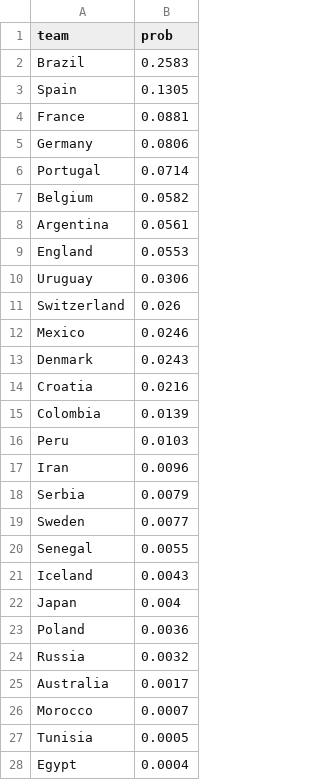
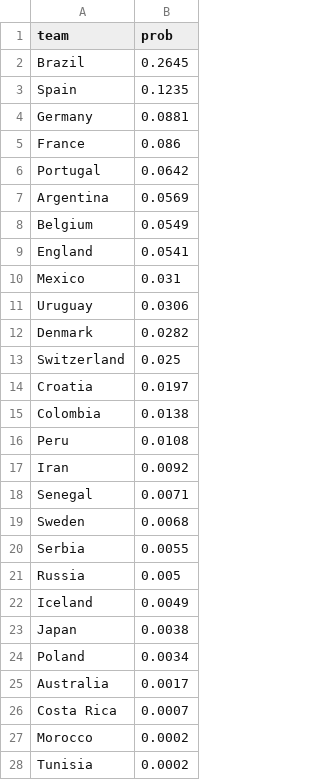
Before and after one commit to elliottmorris/world-cup-2018, a CSV file: output/probs/2018-06-19-probability-PM.csv, drawn as a sheet; only a part is shown; the diff covers the shown part only.

```diff
--- a/output/probs/2018-06-19-probability-PM.csv
+++ b/output/probs/2018-06-19-probability-PM.csv
@@ -1,28 +1,28 @@
 "team","prob"
-"Brazil",0.2583
-"Spain",0.1305
-"France",0.0881
-"Germany",0.0806
-"Portugal",0.0714
-"Belgium",0.0582
-"Argentina",0.0561
-"England",0.0553
+"Brazil",0.2645
+"Spain",0.1235
+"Germany",0.0881
+"France",0.086
+"Portugal",0.0642
+"Argentina",0.0569
+"Belgium",0.0549
+"England",0.0541
+"Mexico",0.031
 "Uruguay",0.0306
-"Switzerland",0.026
-"Mexico",0.0246
-"Denmark",0.0243
-"Croatia",0.0216
-"Colombia",0.0139
-"Peru",0.0103
-"Iran",0.0096
-"Serbia",0.0079
-"Sweden",0.0077
-"Senegal",0.0055
-"Iceland",0.0043
-"Japan",0.004
-"Poland",0.0036
-"Russia",0.0032
+"Denmark",0.0282
+"Switzerland",0.025
+"Croatia",0.0197
+"Colombia",0.0138
+"Peru",0.0108
+"Iran",0.0092
+"Senegal",0.0071
+"Sweden",0.0068
+"Serbia",0.0055
+"Russia",0.005
+"Iceland",0.0049
+"Japan",0.0038
+"Poland",0.0034
 "Australia",0.0017
-"Morocco",0.0007
-"Tunisia",0.0005
-"Egypt",0.0004
+"Costa Rica",0.0007
+"Morocco",0.0002
+"Tunisia",0.0002
```
Also changed, not shown: 2 removed rows and 2 edited cells elsewhere in this file, data/group_stage_2018.csv, 5 other files.
